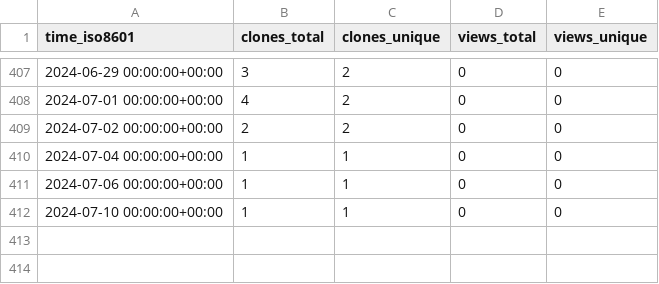
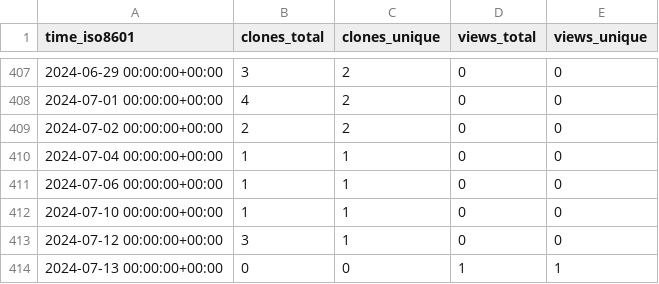
Before and after one commit to vandan-revanur/pychemovality, a CSV file: vandan-revanur/pychemovality/ghrs-data/views_clones_aggregate.csv, drawn as a sheet; only a part is shown, gaps mark what is left out; the diff names each change by its address in the sheet, - before the commit and + after, or states it on an @@ line.

```diff
--- a/vandan-revanur/pychemovality/ghrs-data/views_clones_aggregate.csv
+++ b/vandan-revanur/pychemovality/ghrs-data/views_clones_aggregate.csv
+row 413: 2024-07-12 00:00:00+00:00 | 3 | 1 | 0 | 0
+row 414: 2024-07-13 00:00:00+00:00 | 0 | 0 | 1 | 1
```
Also changed, not shown: 1 other file.
